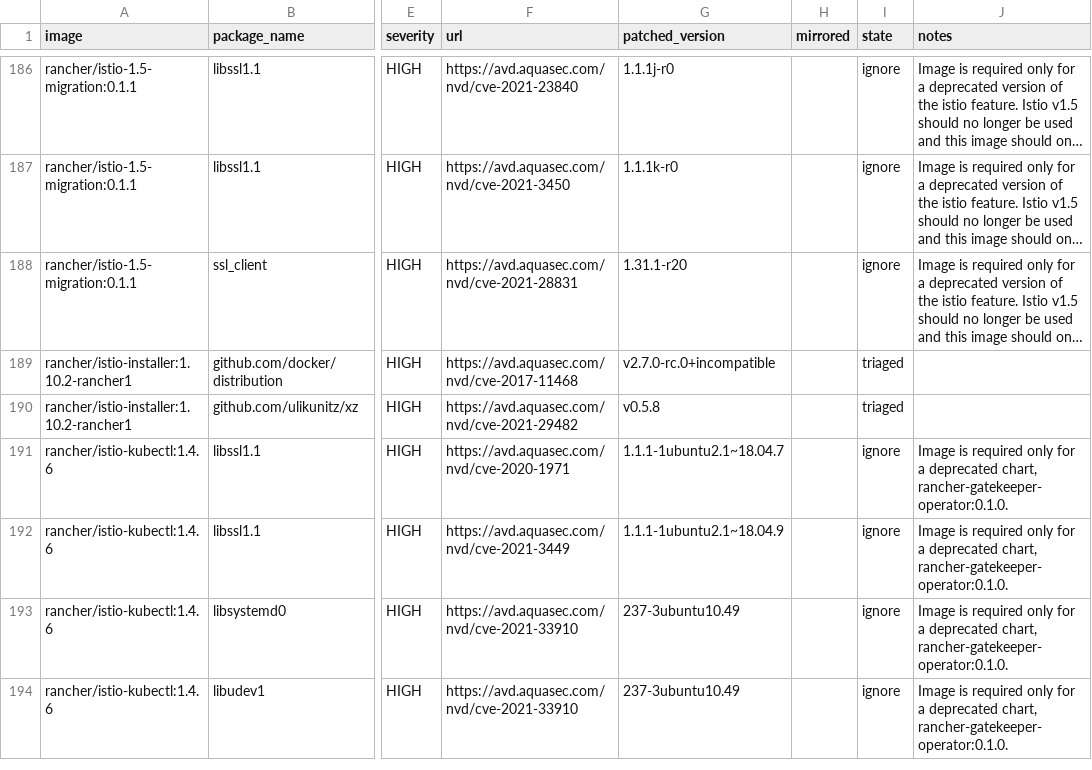
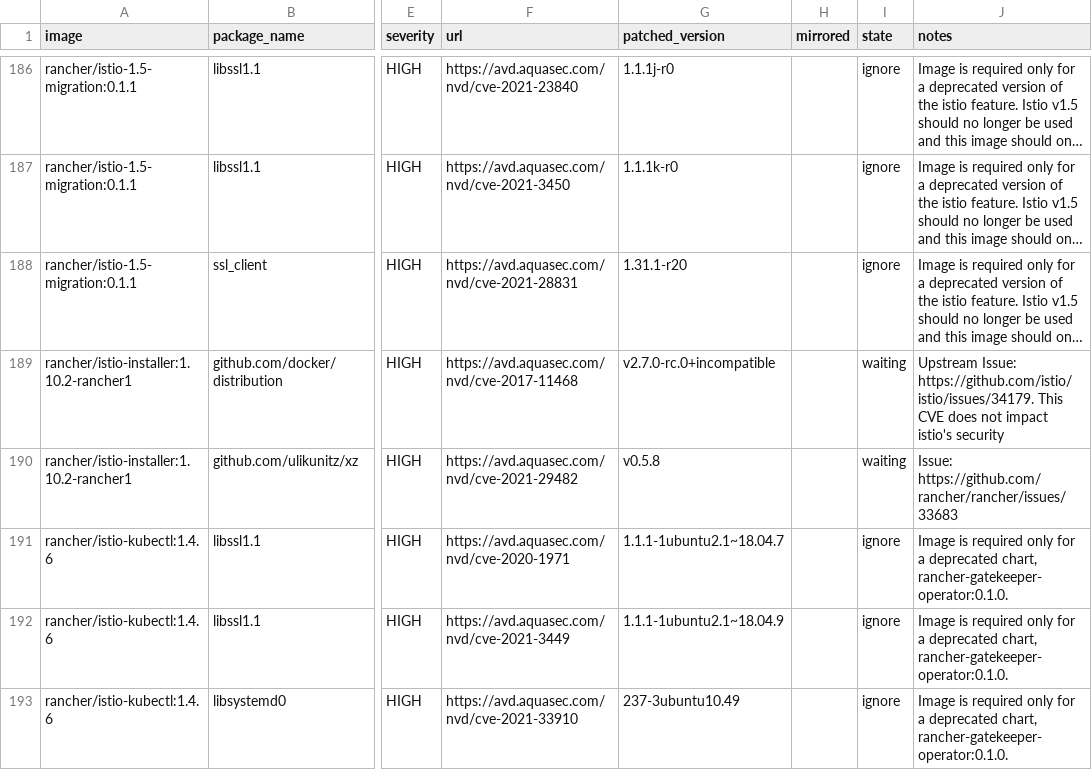
Before and after one commit to jiaqiluo/image-scanning, a CSV file: docs/_data/cves-v2.6.csv, drawn as a sheet; only a part is shown, gaps mark what is left out; the shorter side is filled out with more unchanged rows; long unchanged cells end in …; the diff covers the shown part only; the diff names each change by its address in the sheet, - before the commit and + after, or states it on an @@ line.

Commit message:
Update status for istio images

```diff
--- a/docs/_data/cves-v2.6.csv
+++ b/docs/_data/cves-v2.6.csv
-I189:I190 (state): triaged
+I189:I190 (state): waiting
-J189 (notes): (empty)
+J189 (notes): Upstream Issue: https://github.com/istio/istio/issues/34179. This CVE does not impact istio's security
-J190 (notes): (empty)
+J190 (notes): Issue: https://github.com/rancher/rancher/issues/33683
```
Also changed, not shown: 44 edited cells elsewhere in this file.
